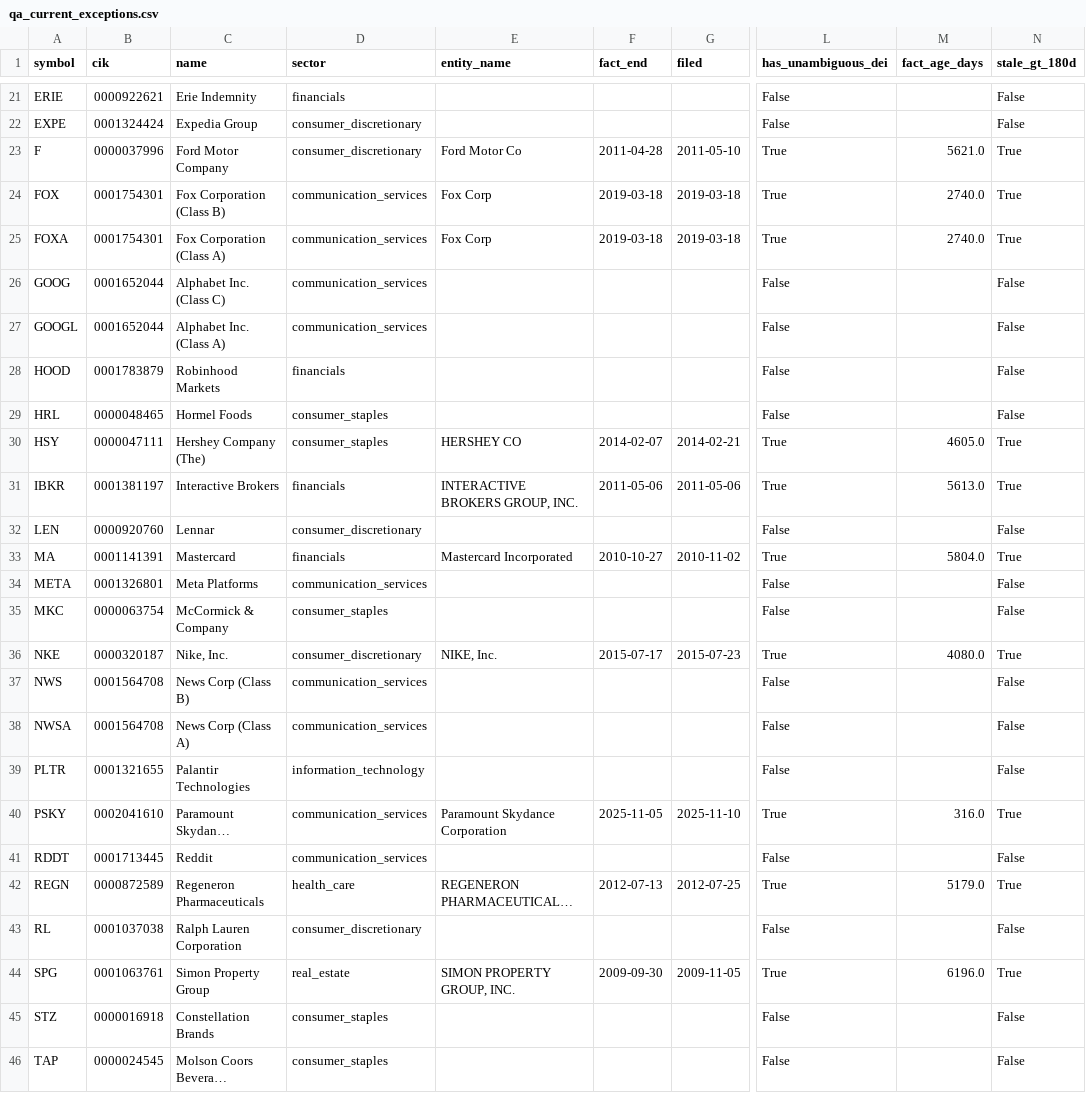
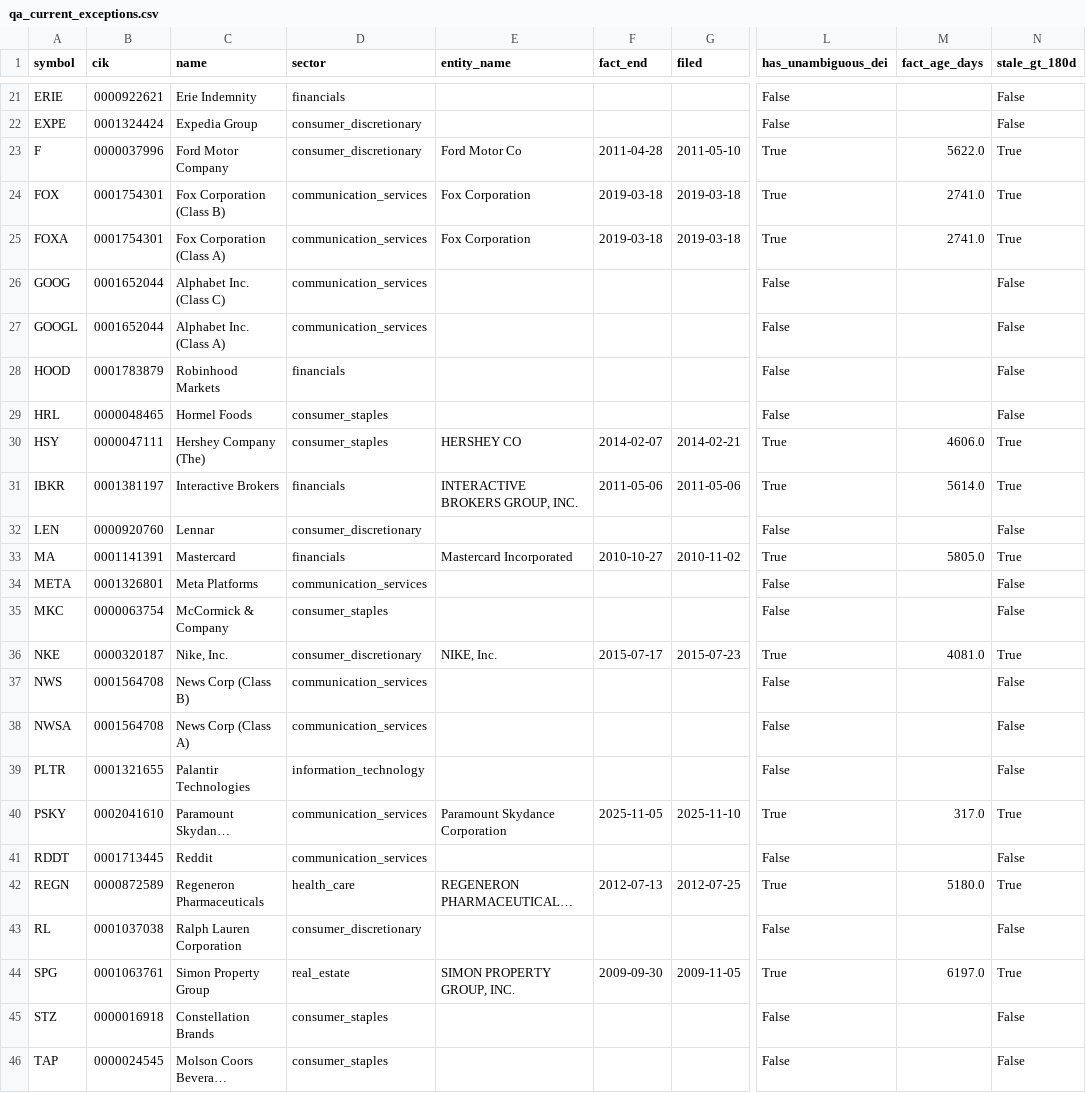
Before and after one commit to nb788/ChatGPT-stock-lab, a CSV file: data/qa_current_exceptions.csv, drawn as a sheet; only a part is shown, gaps mark what is left out; long unchanged cells end in …; the diff covers the shown part only; the diff names each change by its address in the sheet, - before the commit and + after, or states it on an @@ line.

```diff
--- a/data/qa_current_exceptions.csv
+++ b/data/qa_current_exceptions.csv
-M23 (fact_age_days): 5621.0
+M23 (fact_age_days): 5622.0
-E24:E25 (entity_name): Fox Corp
+E24:E25 (entity_name): Fox Corporation
-M24:M25 (fact_age_days): 2740.0
+M24:M25 (fact_age_days): 2741.0
-M30 (fact_age_days): 4605.0
+M30 (fact_age_days): 4606.0
-M31 (fact_age_days): 5613.0
+M31 (fact_age_days): 5614.0
-M33 (fact_age_days): 5804.0
+M33 (fact_age_days): 5805.0
-M36 (fact_age_days): 4080.0
+M36 (fact_age_days): 4081.0
-M40 (fact_age_days): 316.0
+M40 (fact_age_days): 317.0
-M42 (fact_age_days): 5179.0
+M42 (fact_age_days): 5180.0
-M44 (fact_age_days): 6196.0
+M44 (fact_age_days): 6197.0
```
Also changed, not shown: 12 edited cells elsewhere in this file, data/qa_all_current_filing_dei_facts.csv, data/qa_all_current_resolution.csv, 16 other files.
